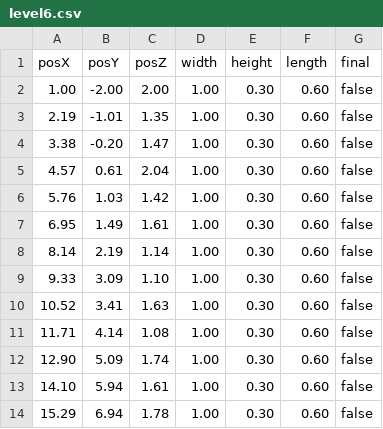
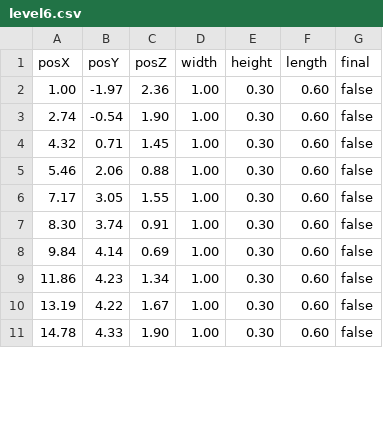
Before and after one commit to PDgaming/Phantom-Ronin, a CSV file: level-maps/level6.csv, drawn as a sheet; only a part is shown; the diff covers the shown part only.

```diff
--- a/level-maps/level6.csv
+++ b/level-maps/level6.csv
@@ -1,14 +1,11 @@
 posX,posY,posZ,width,height,length,final
-1.00,-2.00,2.00,1.00,0.30,0.60,false
-2.19,-1.01,1.35,1.00,0.30,0.60,false
-3.38,-0.20,1.47,1.00,0.30,0.60,false
-4.57,0.61,2.04,1.00,0.30,0.60,false
-5.76,1.03,1.42,1.00,0.30,0.60,false
-6.95,1.49,1.61,1.00,0.30,0.60,false
-8.14,2.19,1.14,1.00,0.30,0.60,false
-9.33,3.09,1.10,1.00,0.30,0.60,false
-10.52,3.41,1.63,1.00,0.30,0.60,false
-11.71,4.14,1.08,1.00,0.30,0.60,false
-12.90,5.09,1.74,1.00,0.30,0.60,false
-14.10,5.94,1.61,1.00,0.30,0.60,false
-15.29,6.94,1.78,1.00,0.30,0.60,false
+1.00,-1.97,2.36,1.00,0.30,0.60,false
+2.74,-0.54,1.90,1.00,0.30,0.60,false
+4.32,0.71,1.45,1.00,0.30,0.60,false
+5.46,2.06,0.88,1.00,0.30,0.60,false
+7.17,3.05,1.55,1.00,0.30,0.60,false
+8.30,3.74,0.91,1.00,0.30,0.60,false
+9.84,4.14,0.69,1.00,0.30,0.60,false
+11.86,4.23,1.34,1.00,0.30,0.60,false
+13.19,4.22,1.67,1.00,0.30,0.60,false
+14.78,4.33,1.90,1.00,0.30,0.60,false
```
Also changed, not shown: 2 added rows, 3 removed rows and 17 edited cells elsewhere in this file, level-maps/level10.csv, level-maps/level2.csv, 12 other files.
